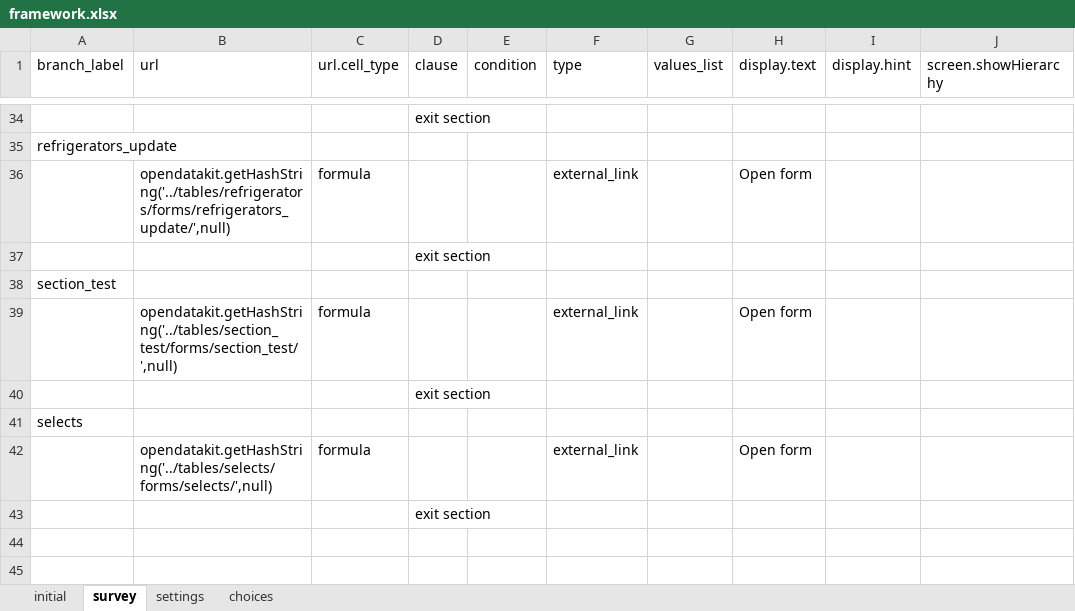
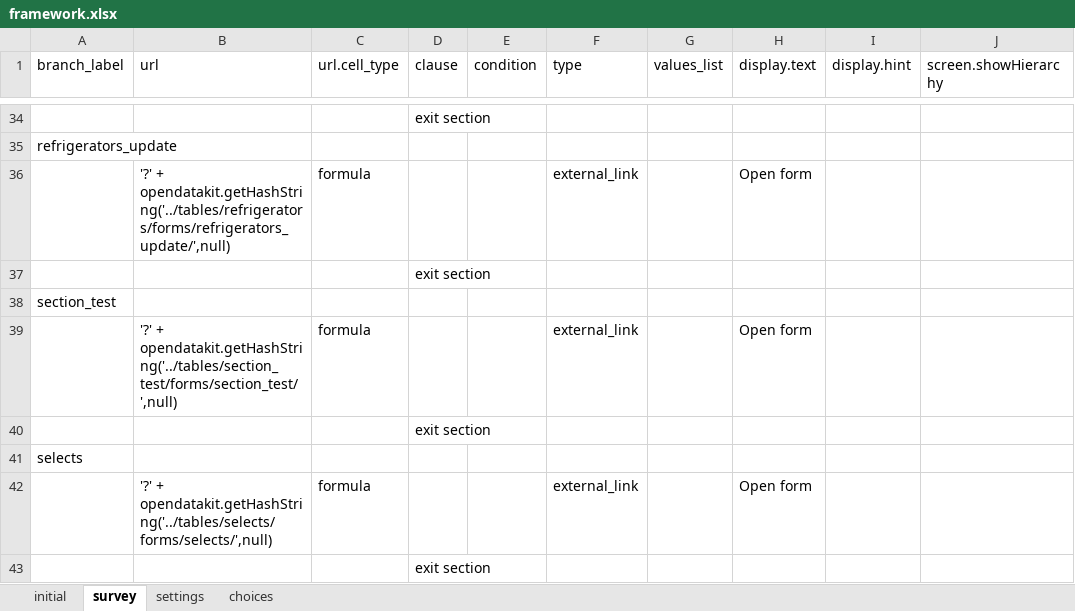
Before and after one commit to magogt/opendatakit.survey-js-clean, an Excel workbook: form-files/framework/framework.xlsx, sheet survey, drawn as a sheet; only a part is shown, gaps mark what is left out; values as stored, in another font and other column widths than the file's, no borders; the diff covers the shown part only; the diff names each change by its address in the sheet, - before the commit and + after, or states it on an @@ line.

Commit message:
controller is no longer global. Change url to always have a search string (avoids spurious reload) Update all requirejs dependencies. Update to newer library versions. database load fix - had caused first form load to fail for linked subforms. rework how jqueryMobile is loaded.

```diff
--- a/form-files/framework/framework.xlsx (sheet survey)
+++ b/form-files/framework/framework.xlsx (sheet survey)
-B36 (url): opendatakit.getHashString('../tables/refrigerators/forms/refrigerators_update/',null)
+B36 (url): '?' + opendatakit.getHashString('../tables/refrigerators/forms/refrigerators_update/',null)
-B39 (url): opendatakit.getHashString('../tables/section_test/forms/section_test/',null)
+B39 (url): '?' + opendatakit.getHashString('../tables/section_test/forms/section_test/',null)
-B42 (url): opendatakit.getHashString('../tables/selects/forms/selects/',null)
+B42 (url): '?' + opendatakit.getHashString('../tables/selects/forms/selects/',null)
```
Also changed, not shown: 9 edited cells elsewhere in this sheet, 27 other files.
